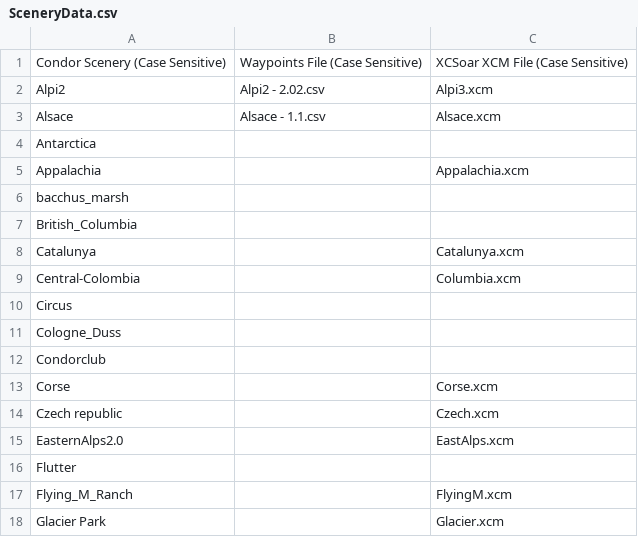
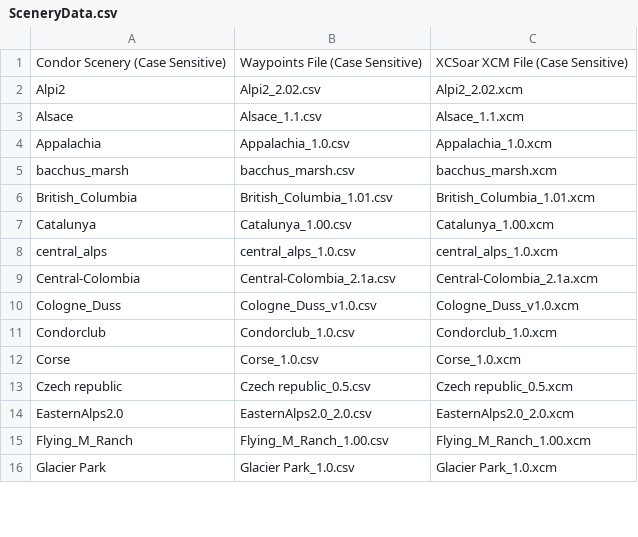
Before and after one commit to mpusz/Condor2Nav, a CSV file: data/SceneryData.csv, drawn as a sheet; only a part is shown; the diff covers the shown part only.

Commit message:
Condor sceneries maps and waypoints generated in XCSoar format

```diff
--- a/data/SceneryData.csv
+++ b/data/SceneryData.csv
@@ -1,18 +1,16 @@
 Condor Scenery (Case Sensitive),Waypoints File (Case Sensitive),XCSoar XCM File (Case Sensitive)
-Alpi2,Alpi2 - 2.02.csv,Alpi3.xcm
-Alsace,Alsace - 1.1.csv,Alsace.xcm
-Antarctica,,
-Appalachia,,Appalachia.xcm
-bacchus_marsh,,
-British_Columbia,,
-Catalunya,,Catalunya.xcm
-Central-Colombia,,Columbia.xcm
-Circus,,
-Cologne_Duss,,
-Condorclub,,
-Corse,,Corse.xcm
-Czech republic,,Czech.xcm
-EasternAlps2.0,,EastAlps.xcm
-Flutter,,
-Flying_M_Ranch,,FlyingM.xcm
-Glacier Park,,Glacier.xcm
+Alpi2,Alpi2_2.02.csv,Alpi2_2.02.xcm
+Alsace,Alsace_1.1.csv,Alsace_1.1.xcm
+Appalachia,Appalachia_1.0.csv,Appalachia_1.0.xcm
+bacchus_marsh,bacchus_marsh.csv,bacchus_marsh.xcm
+British_Columbia,British_Columbia_1.01.csv,British_Columbia_1.01.xcm
+Catalunya,Catalunya_1.00.csv,Catalunya_1.00.xcm
+central_alps,central_alps_1.0.csv,central_alps_1.0.xcm
+Central-Colombia,Central-Colombia_2.1a.csv,Central-Colombia_2.1a.xcm
+Cologne_Duss,Cologne_Duss_v1.0.csv,Cologne_Duss_v1.0.xcm
+Condorclub,Condorclub_1.0.csv,Condorclub_1.0.xcm
+Corse,Corse_1.0.csv,Corse_1.0.xcm
+Czech republic,Czech republic_0.5.csv,Czech republic_0.5.xcm
+EasternAlps2.0,EasternAlps2.0_2.0.csv,EasternAlps2.0_2.0.xcm
+Flying_M_Ranch,Flying_M_Ranch_1.00.csv,Flying_M_Ranch_1.00.xcm
+Glacier Park,Glacier Park_1.0.csv,Glacier Park_1.0.xcm
```
Also changed, not shown: 16 added rows, 3 removed rows and 46 edited cells elsewhere in this file, 56 other files.
